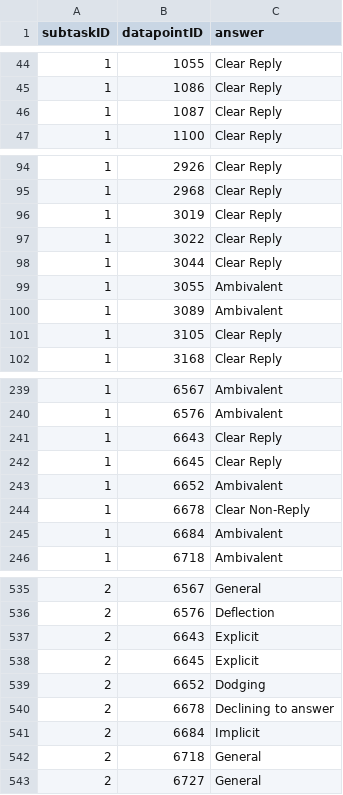
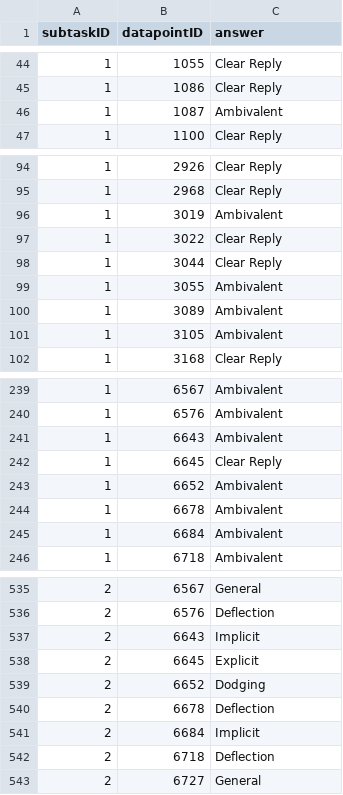
Before and after one commit to RapiteanuCarol/polero-nitro-ai, a CSV file: submissions/submission_ensemble.csv, drawn as a sheet; only a part is shown, gaps mark what is left out; the diff covers the shown part only.

Commit message:
Ensemble v1: LLM + LightGBM + Baseline + Duti updated encoders

```diff
--- a/submissions/submission_ensemble.csv
+++ b/submissions/submission_ensemble.csv
@@ -45,3 +45,3 @@ subtaskID,datapointID,answer
 1,1086,Clear Reply
-1,1087,Clear Reply
+1,1087,Ambivalent
 1,1100,Clear Reply
@@ -95,3 +95,3 @@ subtaskID,datapointID,answer
 1,2968,Clear Reply
-1,3019,Clear Reply
+1,3019,Ambivalent
 1,3022,Clear Reply
@@ -100,3 +100,3 @@ subtaskID,datapointID,answer
 1,3089,Ambivalent
-1,3105,Clear Reply
+1,3105,Ambivalent
 1,3168,Clear Reply
@@ -240,6 +240,6 @@ subtaskID,datapointID,answer
 1,6576,Ambivalent
-1,6643,Clear Reply
+1,6643,Ambivalent
 1,6645,Clear Reply
 1,6652,Ambivalent
-1,6678,Clear Non-Reply
+1,6678,Ambivalent
 1,6684,Ambivalent
@@ -536,8 +536,8 @@ subtaskID,datapointID,answer
 2,6576,Deflection
-2,6643,Explicit
+2,6643,Implicit
 2,6645,Explicit
 2,6652,Dodging
-2,6678,Declining to answer
+2,6678,Deflection
 2,6684,Implicit
-2,6718,General
+2,6718,Deflection
 2,6727,General
```
Also changed, not shown: 22 edited cells elsewhere in this file, 2 other files.
